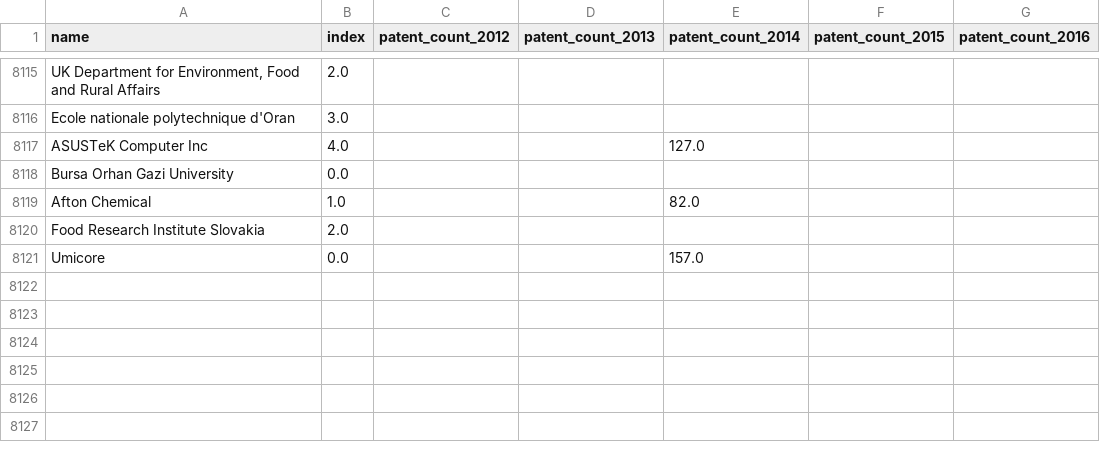
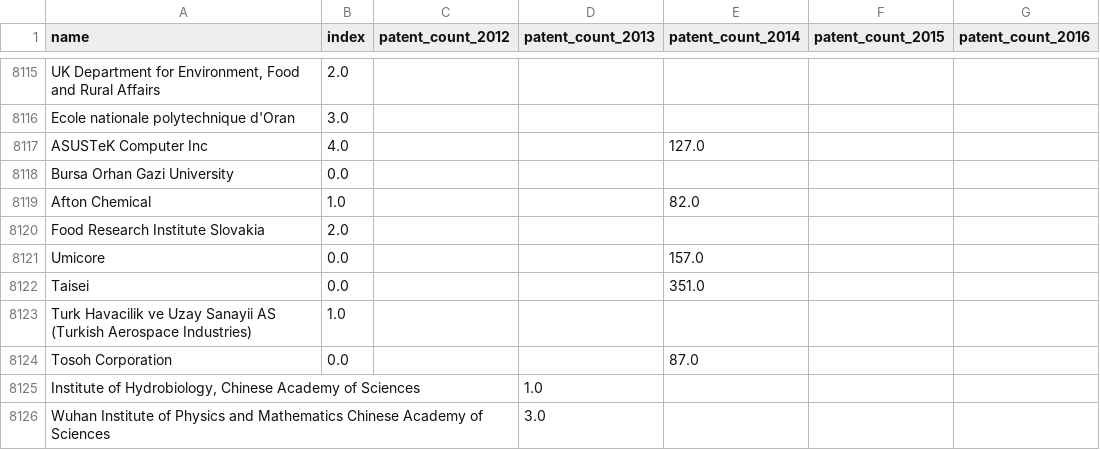
Before and after one commit to gnukinad/scival, a CSV file: data/patent_count.csv, drawn as a sheet; only a part is shown, gaps mark what is left out.

```diff
--- a/data/patent_count.csv
+++ b/data/patent_count.csv
@@ -8121 +8121,6 @@ Food Research Institute Slovakia,2.0,,,,,
 Umicore,0.0,,,157.0,,
+Taisei,0.0,,,351.0,,
+Turk Havacilik ve Uzay Sanayii AS (Turkish Aerospace Industries),1.0,,,,,
+Tosoh Corporation,0.0,,,87.0,,
+"Institute of Hydrobiology, Chinese Academy of Sciences",,,1.0,,,
+Wuhan Institute of Physics and Mathematics Chinese Academy of Sciences,,,3.0,,,
```
Also changed, not shown: 2 other files.
